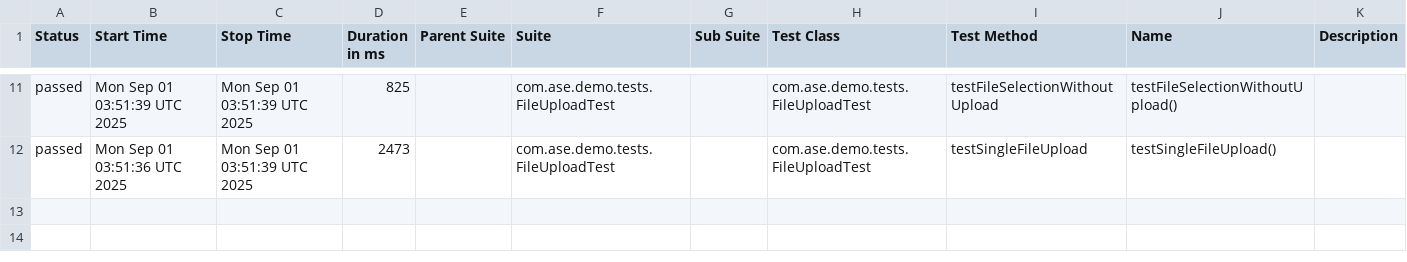
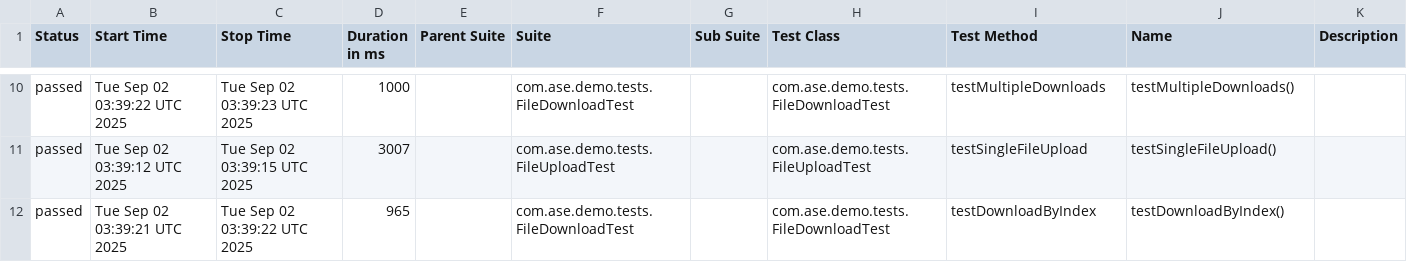
Before and after one commit to Agile-Software-Engineering-25/demo-system-test, a CSV file: full/data/suites.csv, drawn as a sheet; only a part is shown, gaps mark what is left out; the diff covers the shown part only.

```diff
--- a/full/data/suites.csv
+++ b/full/data/suites.csv
@@ -11,2 +10,3 @@
-"passed","Mon Sep 01 03:51:39 UTC 2025","Mon Sep 01 03:51:39 UTC 2025","825","","com.ase.demo.tests.FileUploadTest","","com.ase.demo.tests.FileUploadTest","testFileSelectionWithoutUpload","testFileSelectionWithoutUpload()",""
-"passed","Mon Sep 01 03:51:36 UTC 2025","Mon Sep 01 03:51:39 UTC 2025","2473","","com.ase.demo.tests.FileUploadTest","","com.ase.demo.tests.FileUploadTest","testSingleFileUpload","testSingleFileUpload()",""
+"passed","Tue Sep 02 03:39:22 UTC 2025","Tue Sep 02 03:39:23 UTC 2025","1000","","com.ase.demo.tests.FileDownloadTest","","com.ase.demo.tests.FileDownloadTest","testMultipleDownloads","testMultipleDownloads()",""
+"passed","Tue Sep 02 03:39:12 UTC 2025","Tue Sep 02 03:39:15 UTC 2025","3007","","com.ase.demo.tests.FileUploadTest","","com.ase.demo.tests.FileUploadTest","testSingleFileUpload","testSingleFileUpload()",""
+"passed","Tue Sep 02 03:39:21 UTC 2025","Tue Sep 02 03:39:22 UTC 2025","965","","com.ase.demo.tests.FileDownloadTest","","com.ase.demo.tests.FileDownloadTest","testDownloadByIndex","testDownloadByIndex()",""
```
Also changed, not shown: 2 added rows, 3 removed rows and 26 edited cells elsewhere in this file, 36 other files.
